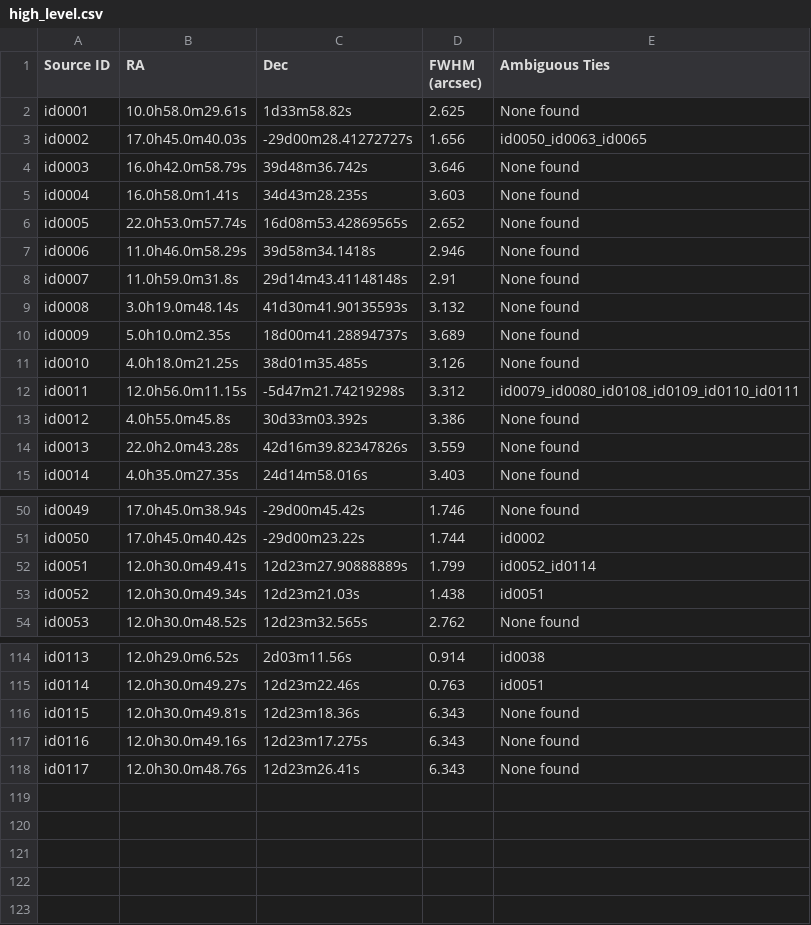
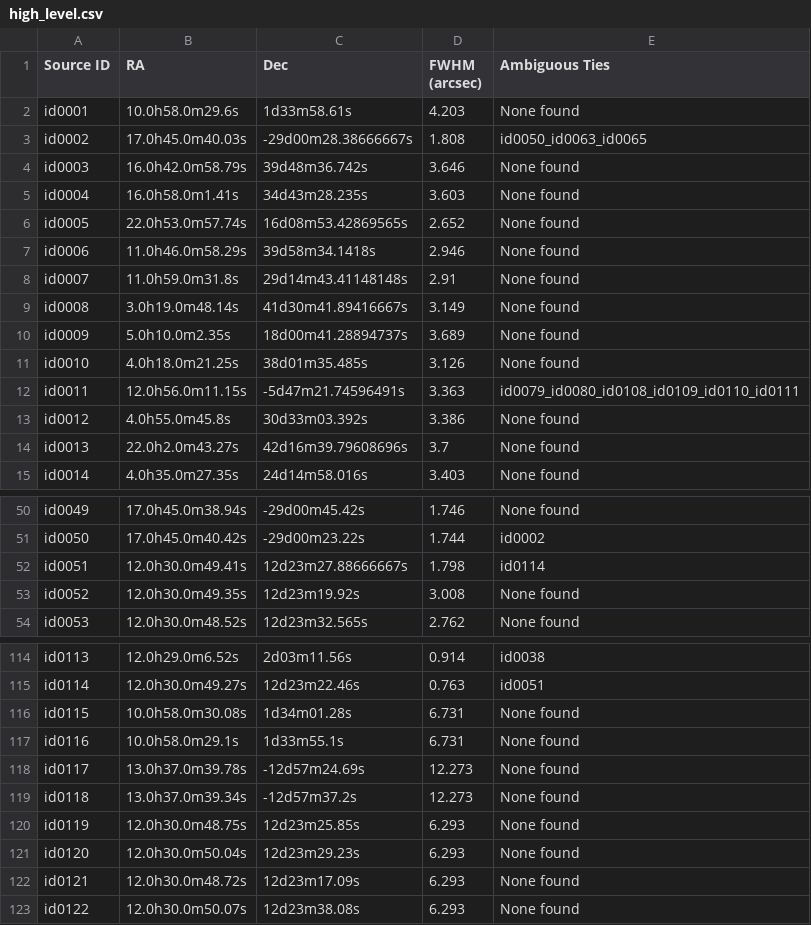
Before and after one commit to xuchloe/protostar, a CSV file: notebook/high_level.csv, drawn as a sheet; only a part is shown, gaps mark what is left out; the diff covers the shown part only.

```diff
--- a/notebook/high_level.csv
+++ b/notebook/high_level.csv
@@ -1,4 +1,4 @@
 Source ID,RA,Dec,FWHM (arcsec),Ambiguous Ties
-id0001,10.0h58.0m29.61s,1d33m58.82s,2.625,None found
-id0002,17.0h45.0m40.03s,-29d00m28.41272727s,1.656,id0050_id0063_id0065
+id0001,10.0h58.0m29.6s,1d33m58.61s,4.203,None found
+id0002,17.0h45.0m40.03s,-29d00m28.38666667s,1.808,id0050_id0063_id0065
 id0003,16.0h42.0m58.79s,39d48m36.742s,3.646,None found
@@ -8,8 +8,8 @@ id0006,11.0h46.0m58.29s,39d58m34.1418s,2.946,None found
 id0007,11.0h59.0m31.8s,29d14m43.41148148s,2.91,None found
-id0008,3.0h19.0m48.14s,41d30m41.90135593s,3.132,None found
+id0008,3.0h19.0m48.14s,41d30m41.89416667s,3.149,None found
 id0009,5.0h10.0m2.35s,18d00m41.28894737s,3.689,None found
 id0010,4.0h18.0m21.25s,38d01m35.485s,3.126,None found
-id0011,12.0h56.0m11.15s,-5d47m21.74219298s,3.312,id0079_id0080_id0108_id0109_id0110_id0111
+id0011,12.0h56.0m11.15s,-5d47m21.74596491s,3.363,id0079_id0080_id0108_id0109_id0110_id0111
 id0012,4.0h55.0m45.8s,30d33m03.392s,3.386,None found
-id0013,22.0h2.0m43.28s,42d16m39.82347826s,3.559,None found
+id0013,22.0h2.0m43.27s,42d16m39.79608696s,3.7,None found
 id0014,4.0h35.0m27.35s,24d14m58.016s,3.403,None found
@@ -51,4 +51,4 @@ id0049,17.0h45.0m38.94s,-29d00m45.42s,1.746,None found
 id0050,17.0h45.0m40.42s,-29d00m23.22s,1.744,id0002
-id0051,12.0h30.0m49.41s,12d23m27.90888889s,1.799,id0052_id0114
-id0052,12.0h30.0m49.34s,12d23m21.03s,1.438,id0051
+id0051,12.0h30.0m49.41s,12d23m27.88666667s,1.798,id0114
+id0052,12.0h30.0m49.35s,12d23m19.92s,3.008,None found
 id0053,12.0h30.0m48.52s,12d23m32.565s,2.762,None found
@@ -115,4 +115,9 @@ id0113,12.0h29.0m6.52s,2d03m11.56s,0.914,id0038
 id0114,12.0h30.0m49.27s,12d23m22.46s,0.763,id0051
-id0115,12.0h30.0m49.81s,12d23m18.36s,6.343,None found
-id0116,12.0h30.0m49.16s,12d23m17.275s,6.343,None found
-id0117,12.0h30.0m48.76s,12d23m26.41s,6.343,None found
+id0115,10.0h58.0m30.08s,1d34m01.28s,6.731,None found
+id0116,10.0h58.0m29.1s,1d33m55.1s,6.731,None found
+id0117,13.0h37.0m39.78s,-12d57m24.69s,12.273,None found
+id0118,13.0h37.0m39.34s,-12d57m37.2s,12.273,None found
+id0119,12.0h30.0m48.75s,12d23m25.85s,6.293,None found
+id0120,12.0h30.0m50.04s,12d23m29.23s,6.293,None found
+id0121,12.0h30.0m48.72s,12d23m17.09s,6.293,None found
+id0122,12.0h30.0m50.07s,12d23m38.08s,6.293,None found
```
Also changed, not shown: 10 edited cells elsewhere in this file, notebook/low_level.csv, 1 other file.
